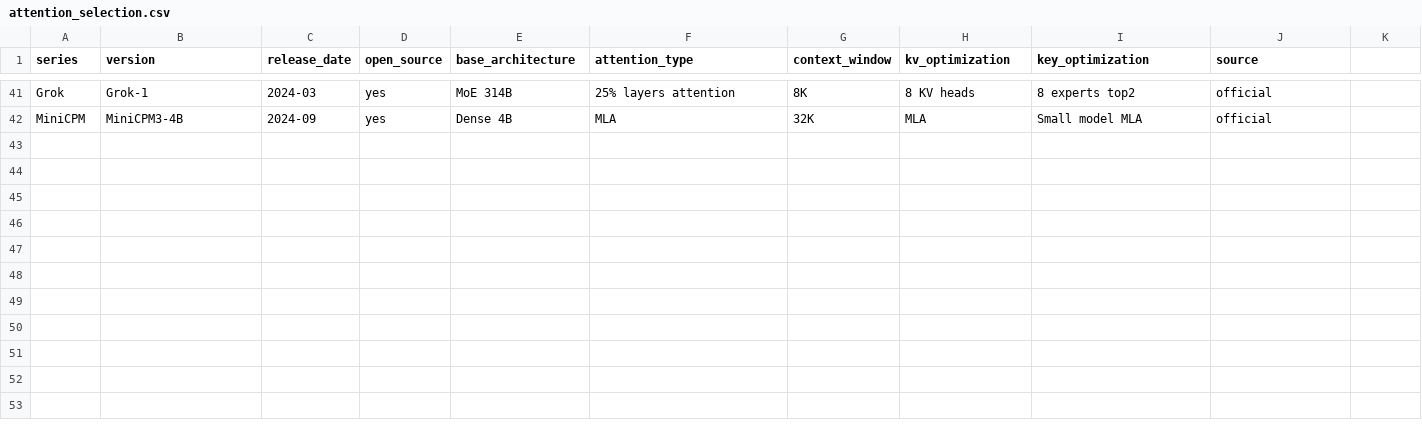
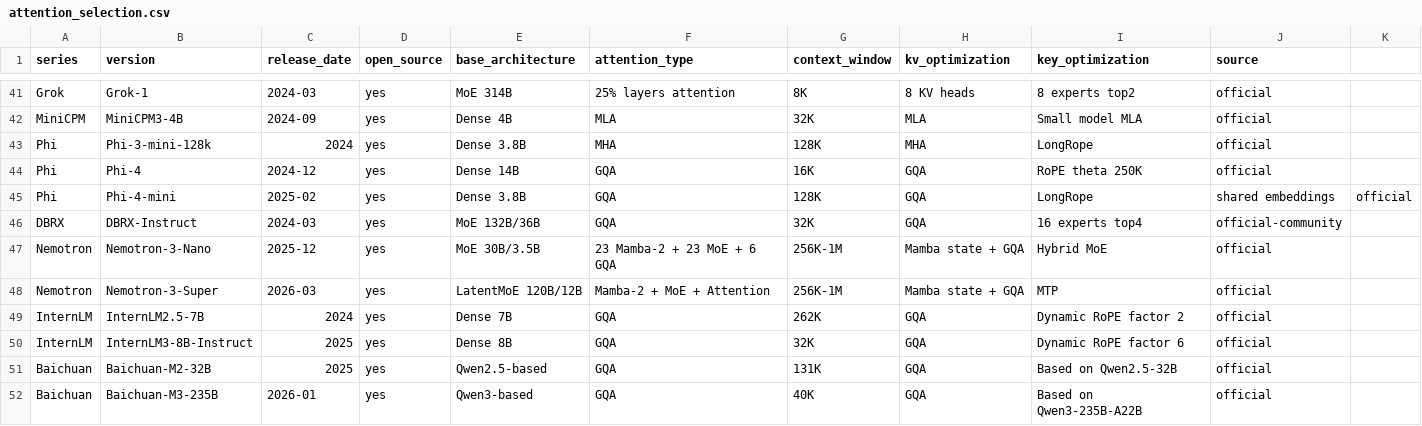
Before and after one commit to jianzhnie/AttentionFactory, a CSV file: docs/attention_selection.csv, drawn as a sheet; only a part is shown, gaps mark what is left out; the diff names each change by its address in the sheet, - before the commit and + after, or states it on an @@ line.

Commit message:
feat: add new attention, MoE and utility modules
Add LightningAttention implementation and register it in the attention registry.
Add supporting utility modules including AttentionResidual, MultiTokenPredictionHead, LatentMoE and BlockSparseIndexer.
Update the package __init__.py to export all new modules.
Add a new test file test_extra_modules.py for validating the new modules.
Update documentation including README, docs/attention_review_2026.md and docs/attention_selection.csv to document the new additions.

```diff
--- a/docs/attention_selection.csv
+++ b/docs/attention_selection.csv
+row 43: Phi | Phi-3-mini-128k | 2024 | yes | Dense 3.8B | MHA | 128K | MHA | LongRope | official
+row 44: Phi | Phi-4 | 2024-12 | yes | Dense 14B | GQA | 16K | GQA | RoPE theta 250K | official
+row 45: Phi | Phi-4-mini | 2025-02 | yes | Dense 3.8B | GQA | 128K | GQA | LongRope | shared embeddings | official
+row 46: DBRX | DBRX-Instruct | 2024-03 | yes | MoE 132B/36B | GQA | 32K | GQA | 16 experts top4 | official-community
+row 47: Nemotron | Nemotron-3-Nano | 2025-12 | yes | MoE 30B/3.5B | 23 Mamba-2 + 23 MoE + 6 GQA | 256K-1M | Mamba state + GQA | Hybrid MoE | official
+row 48: Nemotron | Nemotron-3-Super | 2026-03 | yes | LatentMoE 120B/12B | Mamba-2 + MoE + Attention | 256K-1M | Mamba state + GQA | MTP | official
+row 49: InternLM | InternLM2.5-7B | 2024 | yes | Dense 7B | GQA | 262K | GQA | Dynamic RoPE factor 2 | official
+row 50: InternLM | InternLM3-8B-Instruct | 2025 | yes | Dense 8B | GQA | 32K | GQA | Dynamic RoPE factor 6 | official
+row 51: Baichuan | Baichuan-M2-32B | 2025 | yes | Qwen2.5-based | GQA | 131K | GQA | Based on Qwen2.5-32B | official
+row 52: Baichuan | Baichuan-M3-235B | 2026-01 | yes | Qwen3-based | GQA | 40K | GQA | Based on Qwen3-235B-A22B | official
```
Also changed, not shown: 10 other files.
